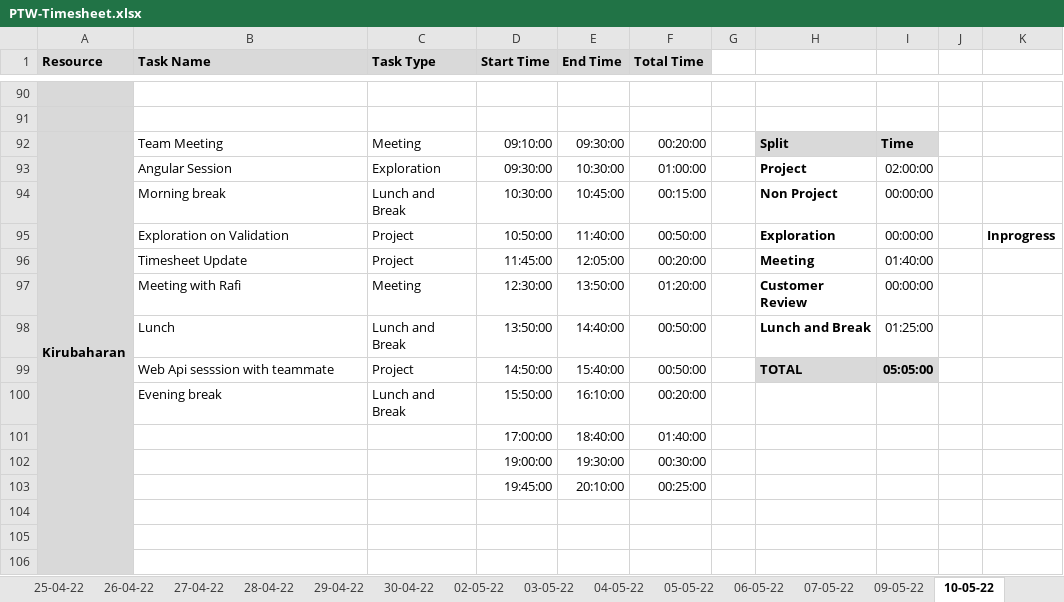
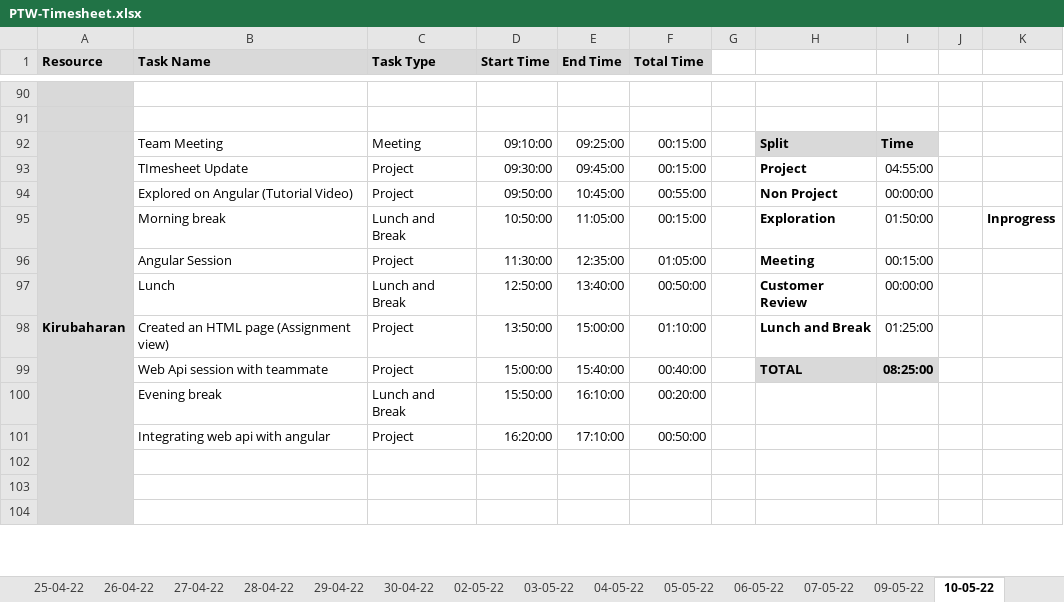
Before and after one commit to TEAM-EUPHORIA/TEAM-EUPHORIA-TMS, an Excel workbook: Process/Timesheet/PTW-Timesheet.xlsx, sheet 10-05-22, drawn as a sheet; only a part is shown, gaps mark what is left out; values as stored, in another font and other column widths than the file's, no borders; conditional formats not drawn; removed rows and columns are numbered as before the commit, all else as after; rows hold the shown columns only; the diff covers the shown part only; the diff names each change by its address in the sheet, - before the commit and + after, or states it on an @@ line.

```diff
--- a/Process/Timesheet/PTW-Timesheet.xlsx (sheet 10-05-22)
+++ b/Process/Timesheet/PTW-Timesheet.xlsx (sheet 10-05-22)
-E92 (End Time): 09:30:00
+E92 (End Time): 09:25:00
-F92 (Total Time): 00:20:00
+F92 (Total Time): 00:15:00
-row 93:  | Angular Session | Exploration | 09:30:00 | 10:30:00 | 01:00:00 |  | Project | 02:00:00
+row 93:  | TImesheet Update | Project | 09:30:00 | 09:45:00 | 00:15:00 |  | Project | 04:55:00
-B94 (Task Name): Morning break
+B94 (Task Name): Explored on Angular (Tutorial Video)
-C94 (Task Type): Lunch and Break
+C94 (Task Type): Project
-D94 (Start Time): 10:30:00
+D94 (Start Time): 09:50:00
-F94 (Total Time): 00:15:00
+F94 (Total Time): 00:55:00
-B95 (Task Name): Exploration on Validation
+B95 (Task Name): Morning break
-C95 (Task Type): Project
+C95 (Task Type): Lunch and Break
-E95 (End Time): 11:40:00
+E95 (End Time): 11:05:00
-F95 (Total Time): 00:50:00
+F95 (Total Time): 00:15:00
-I95: 00:00:00
+I95: 01:50:00
-B96 (Task Name): Timesheet Update
+B96 (Task Name): Angular Session
-D96 (Start Time): 11:45:00
+D96 (Start Time): 11:30:00
-E96 (End Time): 12:05:00
+E96 (End Time): 12:35:00
-F96 (Total Time): 00:20:00
+F96 (Total Time): 01:05:00
-I96: 01:40:00
+I96: 00:15:00
-row 97:  | Meeting with Rafi | Meeting | 12:30:00 | 13:50:00 | 01:20:00 |  | Customer Review | 00:00:00
-D97 (Start Time): 13:50:00
+D97 (Start Time): 12:50:00
-E97 (End Time): 14:40:00
+E97 (End Time): 13:40:00
-H97: Lunch and Break
+H97: Customer Review
-I97: 01:25:00
+I97: 00:00:00
+row 98:  | Created an HTML page (Assignment view) | Project | 13:50:00 | 15:00:00 | 01:10:00 |  | Lunch and Break | 01:25:00
-B99 (Task Name): Web Api sesssion with teammate
+B99 (Task Name): Web Api session with teammate
-D99 (Start Time): 14:50:00
+D99 (Start Time): 15:00:00
-F99 (Total Time): 00:50:00
+F99 (Total Time): 00:40:00
-I99: 05:05:00
+I99: 08:25:00
-row 101:  |  |  | 17:00:00 | 18:40:00 | 01:40:00
-row 102:  |  |  | 19:00:00 | 19:30:00 | 00:30:00
-row 103:  |  |  | 19:45:00 | 20:10:00 | 00:25:00
+row 101:  | Integrating web api with angular | Project | 16:20:00 | 17:10:00 | 00:50:00
```
Also changed, not shown: 17 added rows, 15 removed rows, 119 edited cells and cell formats elsewhere in this sheet, sheet 09-05-22, other sheet tabs, formulas that keep their value.
